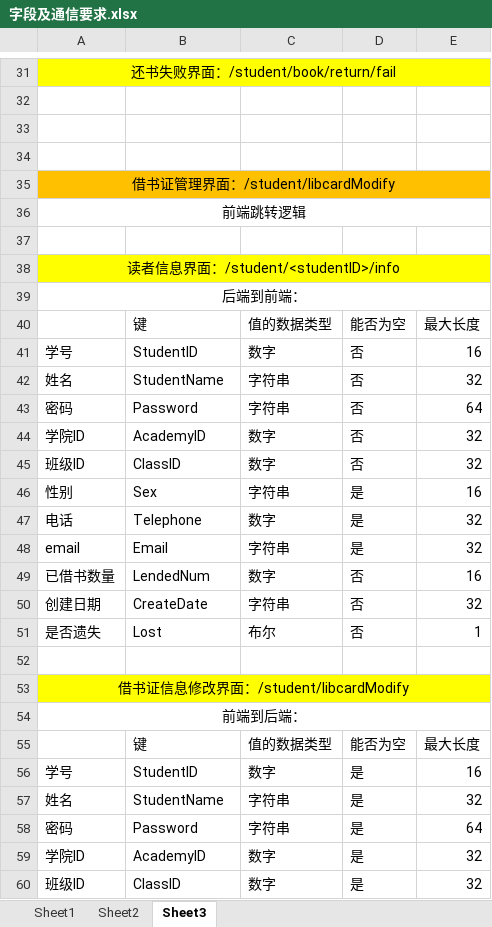
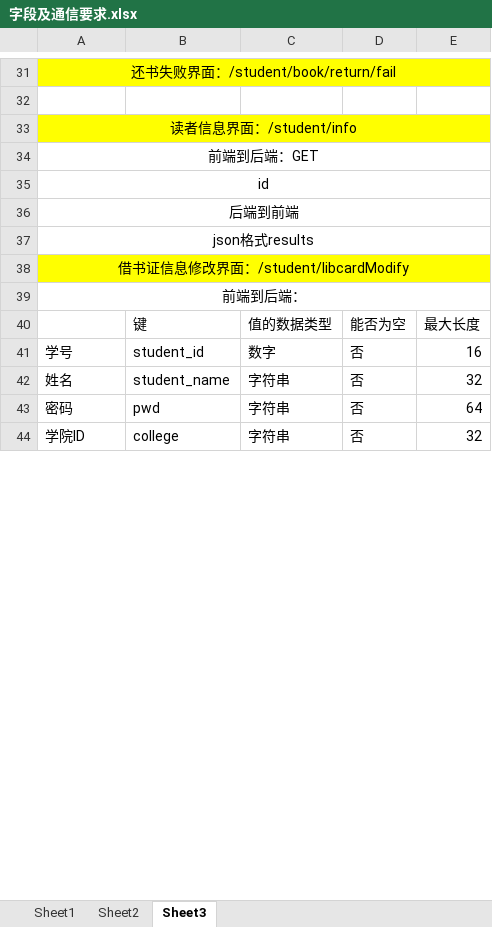
Before and after one commit to Wangmerlyn/LibraryManager, an Excel workbook: 架构设计/字段及通信要求.xlsx, sheet Sheet3, drawn as a sheet; only a part is shown, gaps mark what is left out; values as stored, in another font and other column widths than the file's, no borders; removed rows and columns are numbered as before the commit, all else as after; the diff covers the shown part only; the diff names each change by its address in the sheet, - before the commit and + after, or states it on an @@ line.

```diff
--- a/架构设计/字段及通信要求.xlsx (sheet Sheet3)
+++ b/架构设计/字段及通信要求.xlsx (sheet Sheet3)
-row 33: (empty)
-row 34: (empty)
-A33: 借书证管理界面：/student/libcardModify
+A33: 读者信息界面：/student/info
-A33:E33 fill: #FFC000
+A33:E33 fill: #FFFF00
-A34: 前端跳转逻辑
+A34: 前端到后端：GET
-row 37: (empty)
-A35: 读者信息界面：/student/<studentID>/info
+A35: id
-A35:E35 fill: #FFFF00
+A35:E35 fill: none
-A36: 后端到前端：
+A36: 后端到前端
-row 40:  | 键 | 值的数据类型 | 能否为空 | 最大长度
-row 41: 学号 | StudentID | 数字 | 否 | 16
-row 42: 姓名 | StudentName | 字符串 | 否 | 32
-row 43: 密码 | Password | 字符串 | 否 | 64
-row 44: 学院ID | AcademyID | 数字 | 否 | 32
-row 45: 班级ID | ClassID | 数字 | 否 | 32
-row 46: 性别 | Sex | 字符串 | 是 | 16
-row 47: 电话 | Telephone | 数字 | 是 | 32
-row 48: email | Email | 字符串 | 是 | 32
-row 49: 已借书数量 | LendedNum | 数字 | 否 | 16
-row 50: 创建日期 | CreateDate | 字符串 | 否 | 32
-row 51: 是否遗失 | Lost | 布尔 | 否 | 1
-A37: (empty)
+A37: json格式results
+A37:E37 merged
-B41: StudentID
+B41: student_id
-D41:D44: 是
+D41:D44: 否
-B42: StudentName
+B42: student_name
-B43: Password
+B43: pwd
-B44: AcademyID
+B44: college
-C44: 数字
+C44: 字符串
-row 60: 班级ID | ClassID | 数字 | 是 | 32
```
Also changed, not shown: 17 removed rows and 16 edited cells elsewhere in this sheet, sheet Sheet2, sheet Sheet1, 1 other file.
